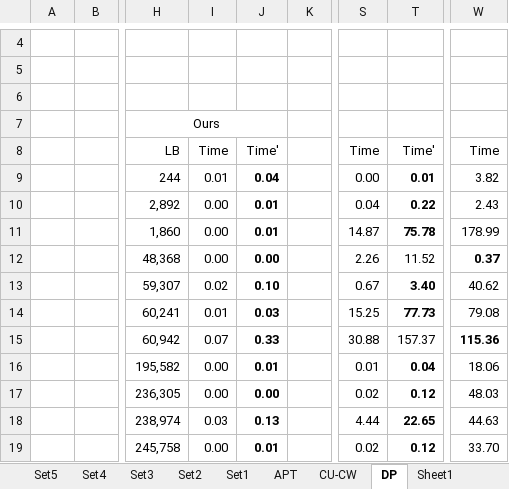
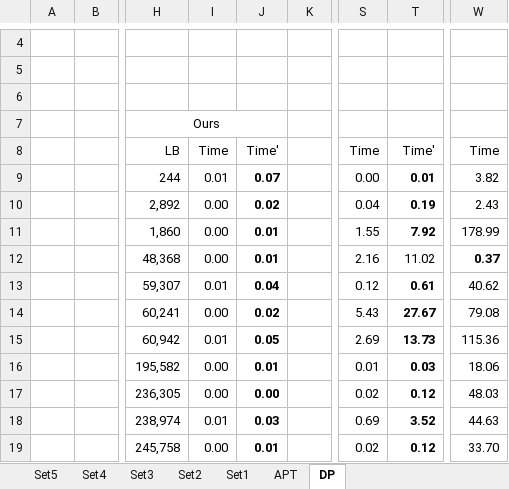
Before and after one commit to WSKH0929/EATKG_For_2KPG, an Excel workbook: Tables/Comparison_with_SOTA.xlsx, sheet DP, drawn as a sheet; only a part is shown, gaps mark what is left out; values as stored, in another font and other column widths than the file's, no borders; the diff covers the shown part only; the diff names each change by its address in the sheet, - before the commit and + after, or states it on an @@ line.

```diff
--- a/Tables/Comparison_with_SOTA.xlsx (sheet DP)
+++ b/Tables/Comparison_with_SOTA.xlsx (sheet DP)
-sheet tab: CU-CW
-sheet tab: Sheet1
-J9: 0.04
+J9: 0.07
-J10: 0.01
+J10: 0.02
-T10: 0.22
+T10: 0.19
-S11: 14.87
+S11: 1.55
-T11: 75.78
+T11: 7.92
-J12: 0.00
+J12: 0.01
-S12: 2.26
+S12: 2.16
-T12: 11.52
+T12: 11.02
-I13: 0.02
+I13: 0.01
-J13: 0.10
+J13: 0.04
-S13: 0.67
+S13: 0.12
-T13: 3.40
+T13: 0.61
-I14: 0.01
+I14: 0.00
-J14: 0.03
+J14: 0.02
-S14: 15.25
+S14: 5.43
-T14: 77.73
+T14: 27.67
-I15: 0.07
+I15: 0.01
-J15: 0.33
+J15: 0.05
-S15: 30.88
+S15: 2.69
-T15: 157.37
+T15: 13.73
-T15 bold: off
+T15 bold: on
-W15 bold: on
+W15 bold: off
-T16: 0.04
+T16: 0.03
-I18: 0.03
+I18: 0.01
-J18: 0.13
+J18: 0.03
-S18: 4.44
+S18: 0.69
-T18: 22.65
+T18: 3.52
```
Also changed, not shown: 30 edited cells and cell formats elsewhere in this sheet, sheet Set1, sheet Set5, sheet Set3, sheet Set2.
